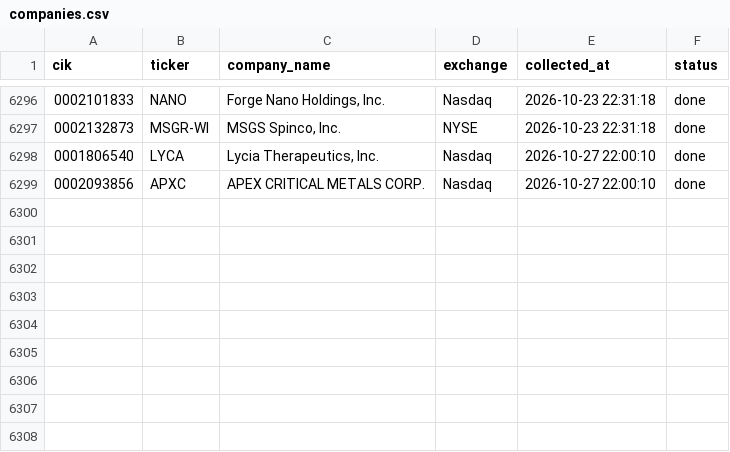
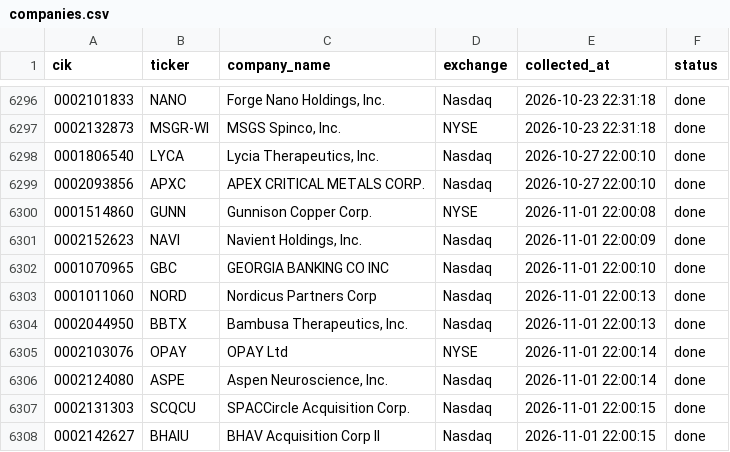
Before and after one commit to oyeong011/financial-database, a CSV file: data/sec/companies.csv, drawn as a sheet; only a part is shown, gaps mark what is left out; the diff names each change by its address in the sheet, - before the commit and + after, or states it on an @@ line.

Commit message:
data: 2026-11-02 09:00 자동 업데이트 (SEC 1,366,530건 / DART 659,405건)

```diff
--- a/data/sec/companies.csv
+++ b/data/sec/companies.csv
+row 6300: 0001514860 | GUNN | Gunnison Copper Corp. | NYSE | 2026-11-01 22:00:08 | done
+row 6301: 0002152623 | NAVI | Navient Holdings, Inc. | Nasdaq | 2026-11-01 22:00:09 | done
+row 6302: 0001070965 | GBC | GEORGIA BANKING CO INC | Nasdaq | 2026-11-01 22:00:10 | done
+row 6303: 0001011060 | NORD | Nordicus Partners Corp | Nasdaq | 2026-11-01 22:00:13 | done
+row 6304: 0002044950 | BBTX | Bambusa Therapeutics, Inc. | Nasdaq | 2026-11-01 22:00:13 | done
+row 6305: 0002103076 | OPAY | OPAY Ltd | NYSE | 2026-11-01 22:00:14 | done
+row 6306: 0002124080 | ASPE | Aspen Neuroscience, Inc. | Nasdaq | 2026-11-01 22:00:14 | done
+row 6307: 0002131303 | SCQCU | SPACCircle Acquisition Corp. | Nasdaq | 2026-11-01 22:00:15 | done
+row 6308: 0002142627 | BHAIU | BHAV Acquisition Corp II | Nasdaq | 2026-11-01 22:00:15 | done
```
Also changed, not shown: 15 other files.
